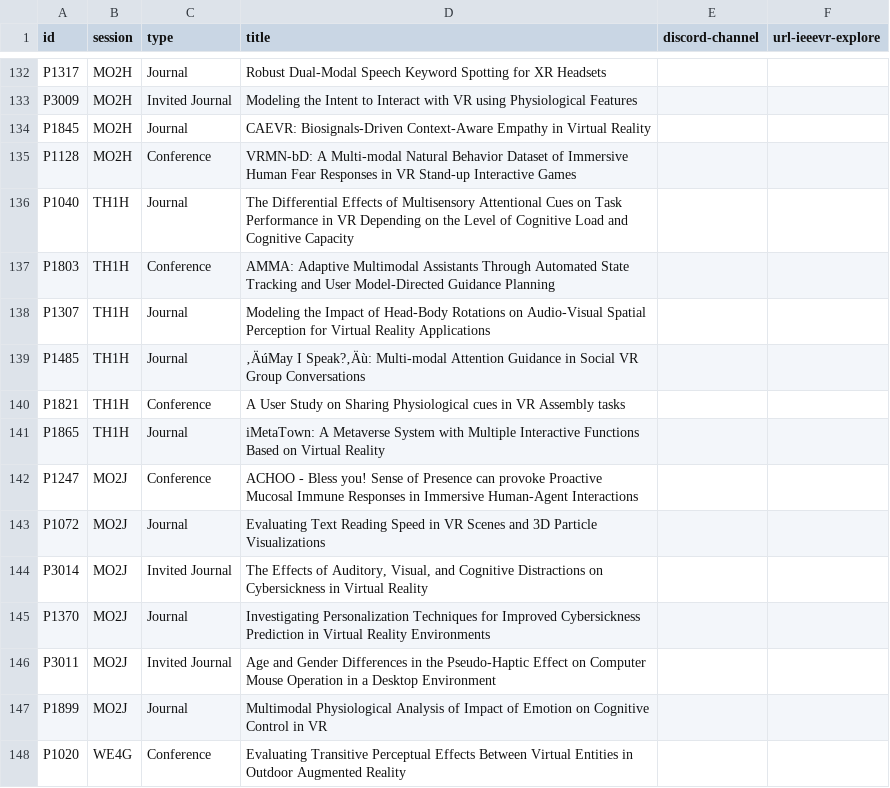
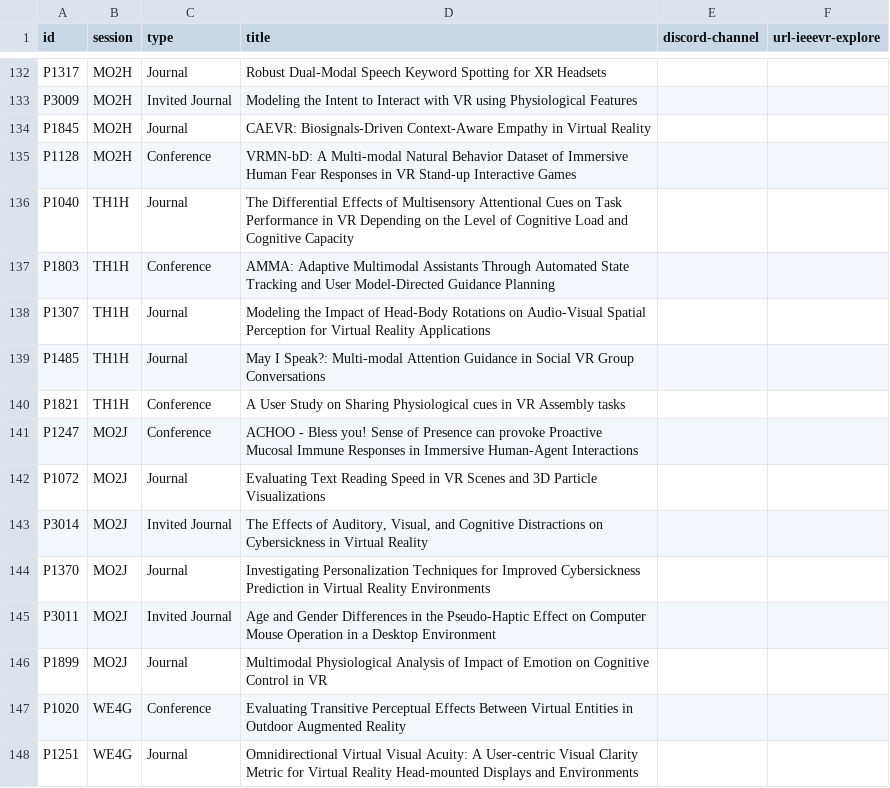
Before and after one commit to ieeevr/2024, a CSV file: _data/papers.csv, drawn as a sheet; only a part is shown, gaps mark what is left out; the shorter side is filled out with more unchanged rows.

Commit message:
papers

```diff
--- a/_data/papers.csv
+++ b/_data/papers.csv
@@ -138,5 +138,4 @@ P1803,TH1H,Conference,AMMA: Adaptive Multimodal Assistants Through Automated Sta
 P1307,TH1H,Journal,Modeling the Impact of Head-Body Rotations on Audio-Visual Spatial Perception for Virtual Reality Applications,,
-P1485,TH1H,Journal,‚ÄúMay I Speak?‚Äù: Multi-modal Attention Guidance in Social VR Group Conversations,,
+P1485,TH1H,Journal,"May I Speak?": Multi-modal Attention Guidance in Social VR Group Conversations,,
 P1821,TH1H,Conference,A User Study on Sharing Physiological cues in VR Assembly tasks,,
-P1865,TH1H,Journal,iMetaTown: A Metaverse System with Multiple Interactive Functions Based on Virtual Reality,,
 P1247,MO2J,Conference,ACHOO - Bless you! Sense of Presence can provoke Proactive Mucosal Immune Responses in Immersive Human-Agent Interactions,,
```
Also changed, not shown: _data/journalpapers.csv.
